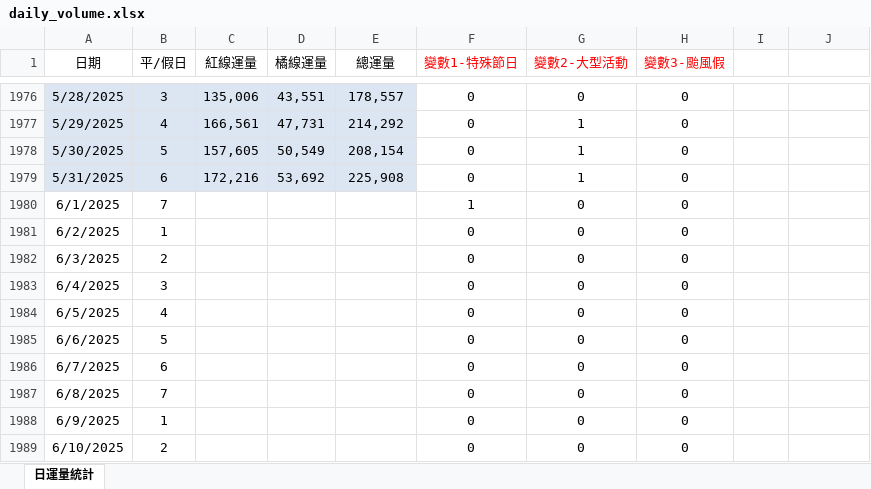
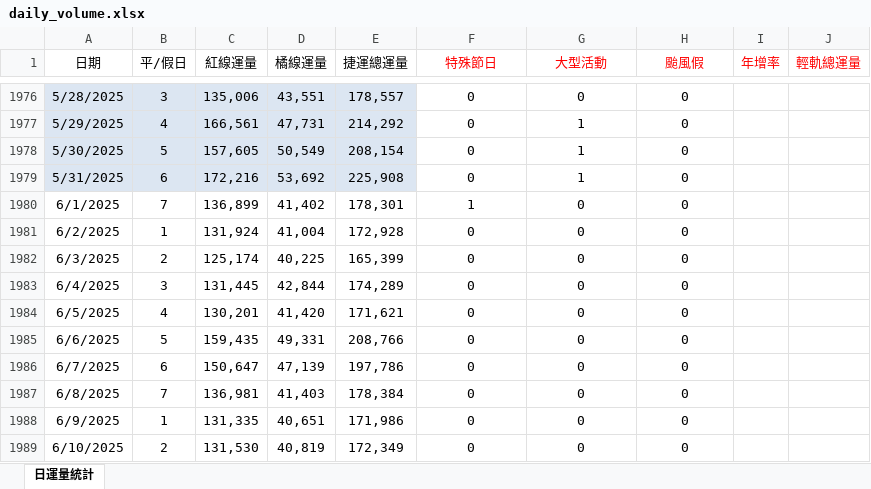
Before and after one commit to Liu-Chao-Tang/Kaohsiung-Metro-Ridership-forecast-module, an Excel workbook: data/daily_volume.xlsx, sheet 日運量統計, drawn as a sheet; only a part is shown, gaps mark what is left out; values as stored, in another font and other column widths than the file's, no borders; the diff covers the shown part only; the diff names each change by its address in the sheet, - before the commit and + after, or states it on an @@ line.

```diff
--- a/data/daily_volume.xlsx (sheet 日運量統計)
+++ b/data/daily_volume.xlsx (sheet 日運量統計)
-E1: 總運量
+E1: 捷運總運量
-F1: 變數1-特殊節日
+F1: 特殊節日
-G1: 變數2-大型活動
+G1: 大型活動
-H1: 變數3-颱風假
+H1: 颱風假
-I1: (empty)
+I1: 年增率
-J1: (empty)
+J1: 輕軌總運量
-C1980 (紅線運量): (empty)
+C1980 (紅線運量): 136,899
-D1980 (橘線運量): (empty)
+D1980 (橘線運量): 41,402
-E1980 (捷運總運量): (empty)
+E1980 (捷運總運量): 178,301
-C1981 (紅線運量): (empty)
+C1981 (紅線運量): 131,924
-D1981 (橘線運量): (empty)
+D1981 (橘線運量): 41,004
-E1981 (捷運總運量): (empty)
+E1981 (捷運總運量): 172,928
-C1982 (紅線運量): (empty)
+C1982 (紅線運量): 125,174
-D1982 (橘線運量): (empty)
+D1982 (橘線運量): 40,225
-E1982 (捷運總運量): (empty)
+E1982 (捷運總運量): 165,399
-C1983 (紅線運量): (empty)
+C1983 (紅線運量): 131,445
-D1983 (橘線運量): (empty)
+D1983 (橘線運量): 42,844
-E1983 (捷運總運量): (empty)
+E1983 (捷運總運量): 174,289
-C1984 (紅線運量): (empty)
+C1984 (紅線運量): 130,201
-D1984 (橘線運量): (empty)
+D1984 (橘線運量): 41,420
-E1984 (捷運總運量): (empty)
+E1984 (捷運總運量): 171,621
-C1985 (紅線運量): (empty)
+C1985 (紅線運量): 159,435
-D1985 (橘線運量): (empty)
+D1985 (橘線運量): 49,331
-E1985 (捷運總運量): (empty)
+E1985 (捷運總運量): 208,766
-C1986 (紅線運量): (empty)
+C1986 (紅線運量): 150,647
-D1986 (橘線運量): (empty)
+D1986 (橘線運量): 47,139
-E1986 (捷運總運量): (empty)
+E1986 (捷運總運量): 197,786
-C1987 (紅線運量): (empty)
+C1987 (紅線運量): 136,981
-D1987 (橘線運量): (empty)
+D1987 (橘線運量): 41,403
-E1987 (捷運總運量): (empty)
+E1987 (捷運總運量): 178,384
-C1988 (紅線運量): (empty)
+C1988 (紅線運量): 131,335
-D1988 (橘線運量): (empty)
+D1988 (橘線運量): 40,651
-E1988 (捷運總運量): (empty)
+E1988 (捷運總運量): 171,986
-C1989 (紅線運量): (empty)
+C1989 (紅線運量): 131,530
-D1989 (橘線運量): (empty)
+D1989 (橘線運量): 40,819
-E1989 (捷運總運量): (empty)
+E1989 (捷運總運量): 172,349
```
Also changed, not shown: 24 edited cells elsewhere in this sheet, 4 other files.
